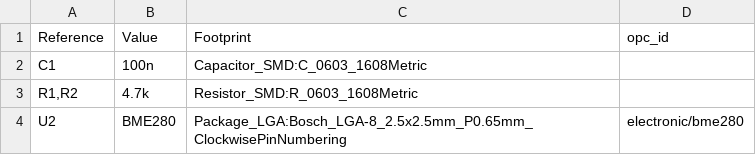
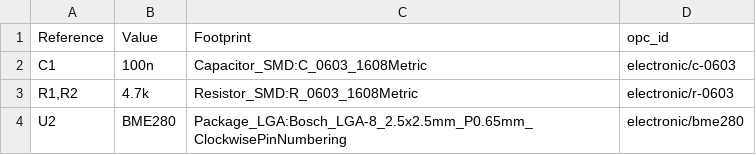
Before and after one commit to thewriterben/OpenCircuitCore, a CSV file: boards/reference-esp32s3/sensor-bom.csv, drawn as a sheet.

Commit message:
Passives resolve to registry ids; ADR-0004 amends ADR-0003's authoring concession
R1/R2/C1 now carry opc_id (electronic/r-0603, electronic/c-0603), so every schematic BOM line resolves to a cited entry. ERC still 0 violations. ADR-0004 records that ADR-0003 overstated the loss from dropping atopile: the netlist description is the source and the .kicad_sch is a build artifact, so diffable reviewable circuit source survived. What is genuinely still worse is named: no type system over connections, no module package manager, no layout aesthetics.

```diff
--- a/boards/reference-esp32s3/sensor-bom.csv
+++ b/boards/reference-esp32s3/sensor-bom.csv
@@ -1,4 +1,4 @@
 "Reference","Value","Footprint","opc_id"
-"C1","100n","Capacitor_SMD:C_0603_1608Metric",""
-"R1,R2","4.7k","Resistor_SMD:R_0603_1608Metric",""
+"C1","100n","Capacitor_SMD:C_0603_1608Metric","electronic/c-0603"
+"R1,R2","4.7k","Resistor_SMD:R_0603_1608Metric","electronic/r-0603"
 "U2","BME280","Package_LGA:Bosch_LGA-8_2.5x2.5mm_P0.65mm_ClockwisePinNumbering","electronic/bme280"
```
Also changed, not shown: 4 other files.
